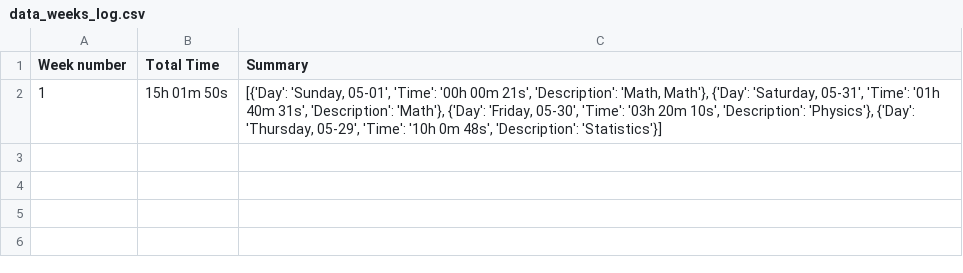
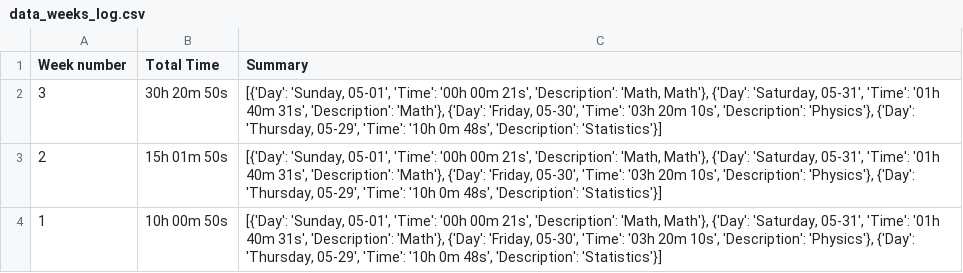
Before and after one commit to matteoppet/studyarc, a CSV file: data/data_weeks_log.csv, drawn as a sheet.

```diff
--- a/data/data_weeks_log.csv
+++ b/data/data_weeks_log.csv
@@ -1,2 +1,4 @@
 Week number,Total Time,Summary
-1,15h 01m 50s,"[{'Day': 'Sunday, 05-01', 'Time': '00h 00m 21s', 'Description': 'Math, Math'}, {'Day': 'Saturday, 05-31', 'Time': '01h 40m 31s', 'Description': 'Math'}, {'Day': 'Friday, 05-30', 'Time': '03h 20m 10s', 'Description': 'Physics'}, {'Day': 'Thursday, 05-29', 'Time': '10h 0m 48s', 'Description': 'Statistics'}]"
+3,30h 20m 50s,"[{'Day': 'Sunday, 05-01', 'Time': '00h 00m 21s', 'Description': 'Math, Math'}, {'Day': 'Saturday, 05-31', 'Time': '01h 40m 31s', 'Description': 'Math'}, {'Day': 'Friday, 05-30', 'Time': '03h 20m 10s', 'Description': 'Physics'}, {'Day': 'Thursday, 05-29', 'Time': '10h 0m 48s', 'Description': 'Statistics'}]"
+2,15h 01m 50s,"[{'Day': 'Sunday, 05-01', 'Time': '00h 00m 21s', 'Description': 'Math, Math'}, {'Day': 'Saturday, 05-31', 'Time': '01h 40m 31s', 'Description': 'Math'}, {'Day': 'Friday, 05-30', 'Time': '03h 20m 10s', 'Description': 'Physics'}, {'Day': 'Thursday, 05-29', 'Time': '10h 0m 48s', 'Description': 'Statistics'}]"
+1,10h 00m 50s,"[{'Day': 'Sunday, 05-01', 'Time': '00h 00m 21s', 'Description': 'Math, Math'}, {'Day': 'Saturday, 05-31', 'Time': '01h 40m 31s', 'Description': 'Math'}, {'Day': 'Friday, 05-30', 'Time': '03h 20m 10s', 'Description': 'Physics'}, {'Day': 'Thursday, 05-29', 'Time': '10h 0m 48s', 'Description': 'Statistics'}]"
```
Also changed, not shown: 5 other files.
